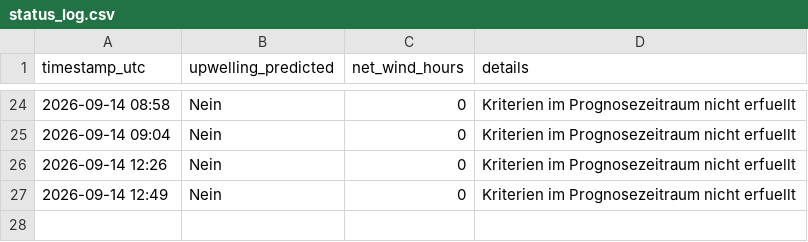
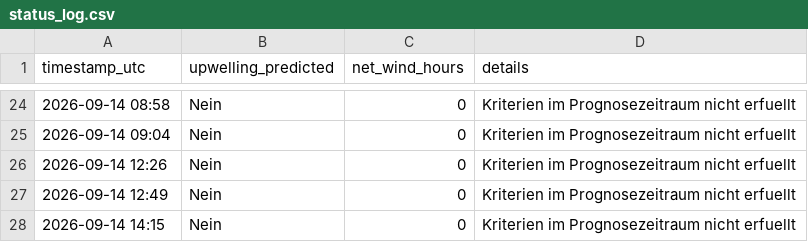
Before and after one commit to sw-of/detectUpwellingBaltic, a CSV file: archive/dranske/status_log.csv, drawn as a sheet; only a part is shown, gaps mark what is left out; the diff names each change by its address in the sheet, - before the commit and + after, or states it on an @@ line.

```diff
--- a/archive/dranske/status_log.csv
+++ b/archive/dranske/status_log.csv
+row 28: 2026-09-14 14:15 | Nein | 0 | Kriterien im Prognosezeitraum nicht erfuellt
```
Also changed, not shown: archive/eckernfoerde/status_log.csv, archive/flensburg/status_log.csv, 28 other files.
